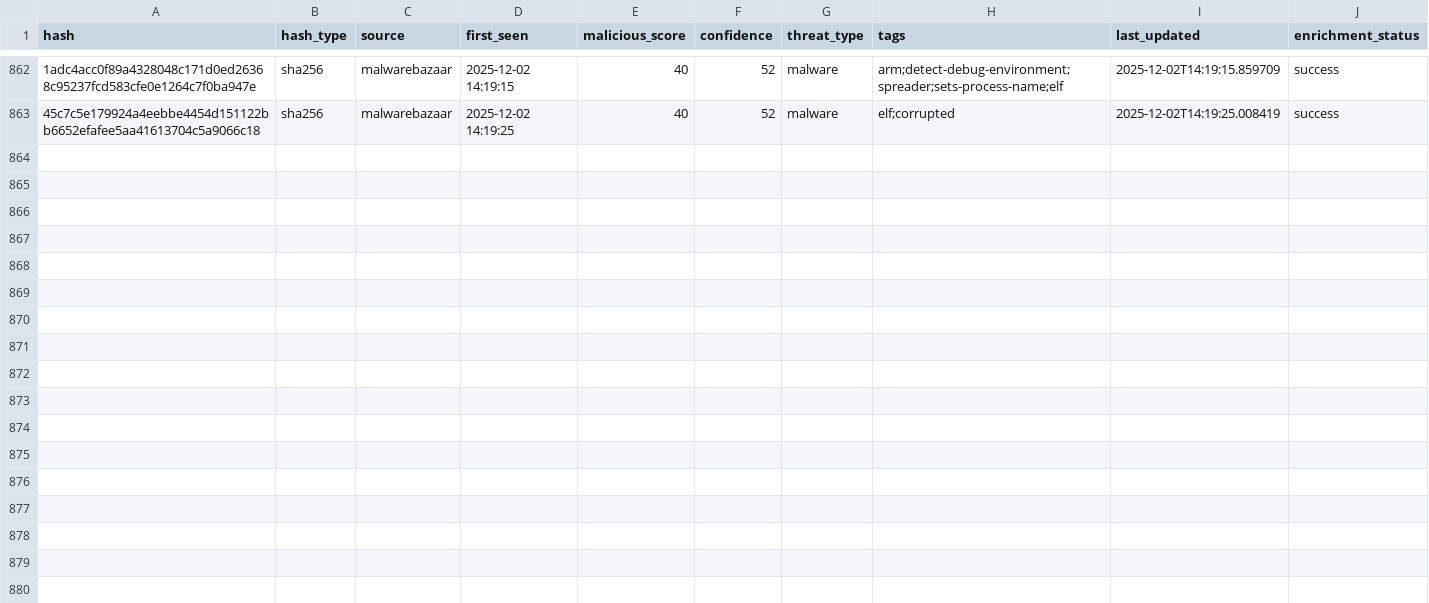
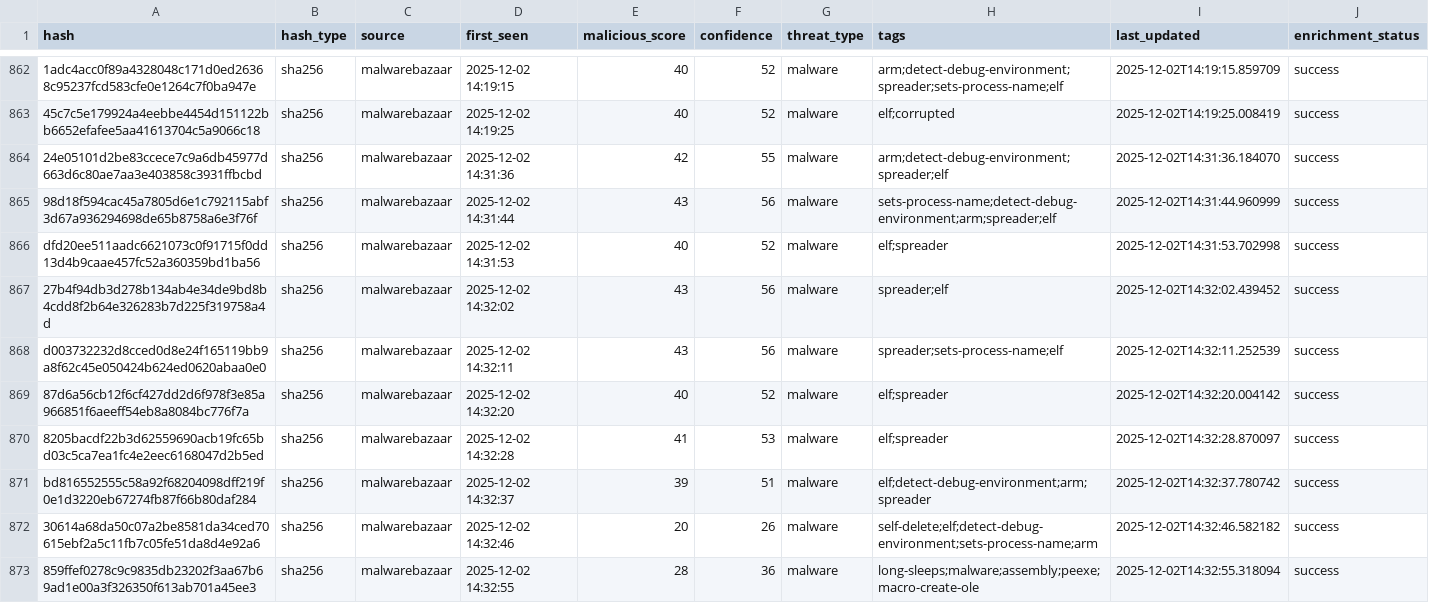
Before and after one commit to mohamadyaghoobii/threat-intelligence-csv, a CSV file: threat_intel_latest.csv, drawn as a sheet; only a part is shown, gaps mark what is left out; the diff covers the shown part only; the diff names each change by its address in the sheet, - before the commit and + after, or states it on an @@ line.

Commit message:
TI Update 20251202_143424

```diff
--- a/threat_intel_latest.csv
+++ b/threat_intel_latest.csv
+row 864: 24e05101d2be83ccece7c9a6db45977d663d6c80ae7aa3e403858c3931ffbcbd | sha256 | malwarebazaar | 2025-12-02 14:31:36 | 42 | 55 | malware | arm;detect-debug-environment;spreader;elf | 2025-12-02T14:31:36.184070 | success
+row 865: 98d18f594cac45a7805d6e1c792115abf3d67a936294698de65b8758a6e3f76f | sha256 | malwarebazaar | 2025-12-02 14:31:44 | 43 | 56 | malware | sets-process-name;detect-debug-environment;arm;spreader;elf | 2025-12-02T14:31:44.960999 | success
+row 866: dfd20ee511aadc6621073c0f91715f0dd13d4b9caae457fc52a360359bd1ba56 | sha256 | malwarebazaar | 2025-12-02 14:31:53 | 40 | 52 | malware | elf;spreader | 2025-12-02T14:31:53.702998 | success
+row 867: 27b4f94db3d278b134ab4e34de9bd8b4cdd8f2b64e326283b7d225f319758a4d | sha256 | malwarebazaar | 2025-12-02 14:32:02 | 43 | 56 | malware | spreader;elf | 2025-12-02T14:32:02.439452 | success
+row 868: d003732232d8cced0d8e24f165119bb9a8f62c45e050424b624ed0620abaa0e0 | sha256 | malwarebazaar | 2025-12-02 14:32:11 | 43 | 56 | malware | spreader;sets-process-name;elf | 2025-12-02T14:32:11.252539 | success
+row 869: 87d6a56cb12f6cf427dd2d6f978f3e85a966851f6aeeff54eb8a8084bc776f7a | sha256 | malwarebazaar | 2025-12-02 14:32:20 | 40 | 52 | malware | elf;spreader | 2025-12-02T14:32:20.004142 | success
+row 870: 8205bacdf22b3d62559690acb19fc65bd03c5ca7ea1fc4e2eec6168047d2b5ed | sha256 | malwarebazaar | 2025-12-02 14:32:28 | 41 | 53 | malware | elf;spreader | 2025-12-02T14:32:28.870097 | success
+row 871: bd816552555c58a92f68204098dff219f0e1d3220eb67274fb87f66b80daf284 | sha256 | malwarebazaar | 2025-12-02 14:32:37 | 39 | 51 | malware | elf;detect-debug-environment;arm;spreader | 2025-12-02T14:32:37.780742 | success
+row 872: 30614a68da50c07a2be8581da34ced70615ebf2a5c11fb7c05fe51da8d4e92a6 | sha256 | malwarebazaar | 2025-12-02 14:32:46 | 20 | 26 | malware | self-delete;elf;detect-debug-environment;sets-process-name;arm | 2025-12-02T14:32:46.582182 | success
+row 873: 859ffef0278c9c9835db23202f3aa67b69ad1e00a3f326350f613ab701a45ee3 | sha256 | malwarebazaar | 2025-12-02 14:32:55 | 28 | 36 | malware | long-sleeps;malware;assembly;peexe;macro-create-ole | 2025-12-02T14:32:55.318094 | success
```
Also changed, not shown: 9 added rows elsewhere in this file.
